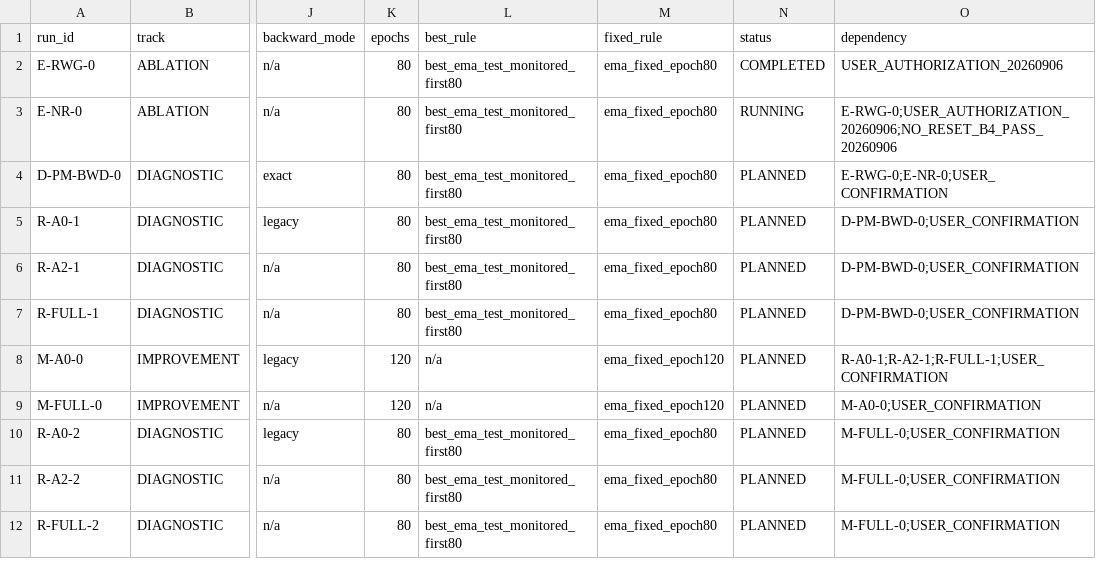
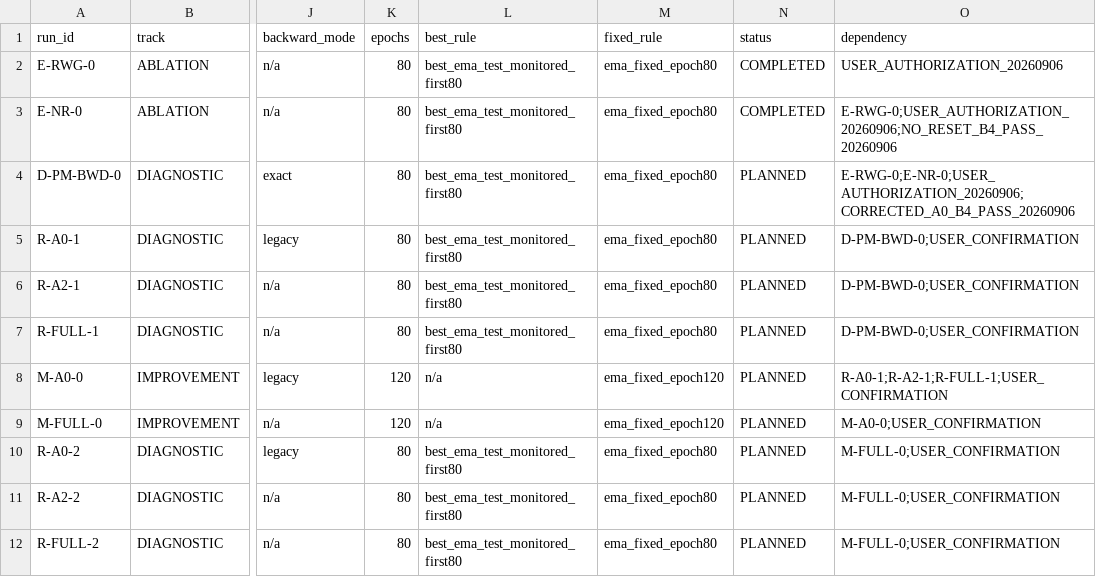
Before and after one commit to Fubuyunhua/GraphConditionedPoseMamba, a CSV file: .experiments/paper_remaining_evidence/experiment_registry.csv, drawn as a sheet; only a part is shown, gaps mark what is left out; the diff names each change by its address in the sheet, - before the commit and + after, or states it on an @@ line.

```diff
--- a/.experiments/paper_remaining_evidence/experiment_registry.csv
+++ b/.experiments/paper_remaining_evidence/experiment_registry.csv
-N3 (status): RUNNING
+N3 (status): COMPLETED
-O4 (dependency): E-RWG-0;E-NR-0;USER_CONFIRMATION
+O4 (dependency): E-RWG-0;E-NR-0;USER_AUTHORIZATION_20260906;CORRECTED_A0_B4_PASS_20260906
```
Also changed, not shown: .experiments/paper_remaining_evidence/results.csv, 9 other files.
